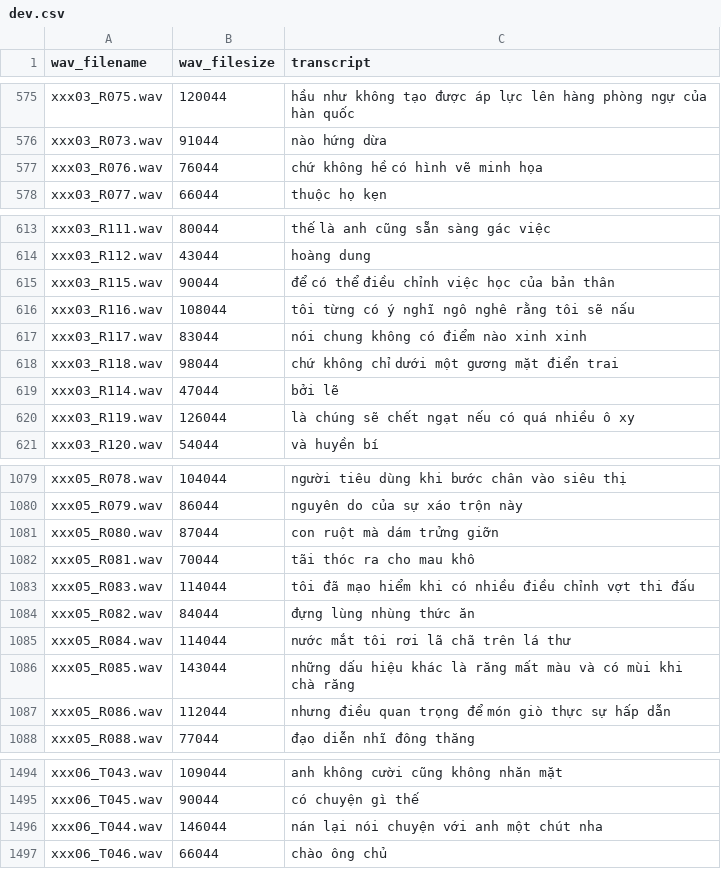
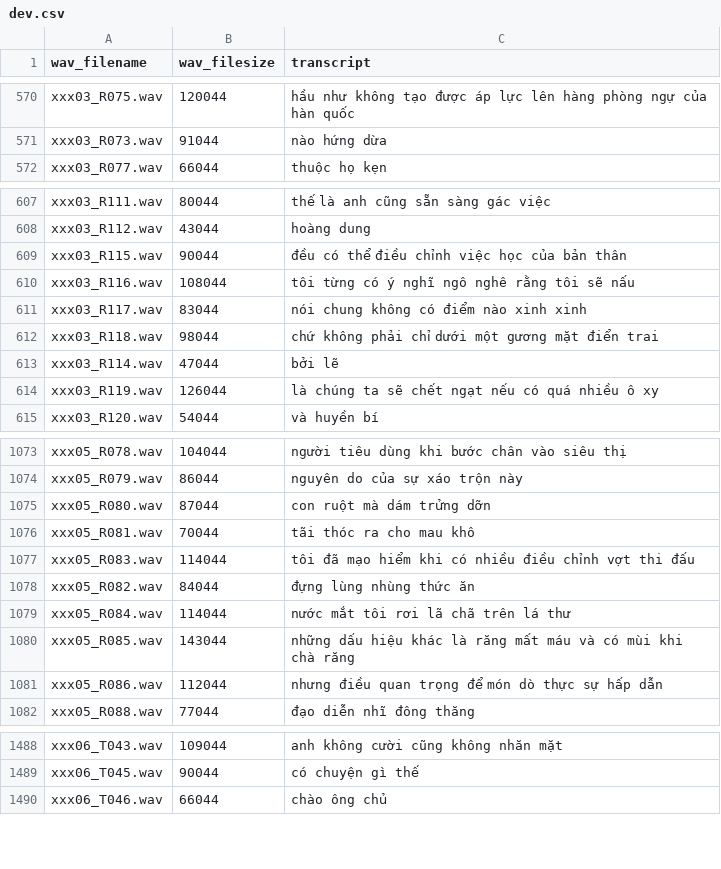
Before and after one commit to nttri/SpeechRecognitionThesis, a CSV file: dev.csv, drawn as a sheet; only a part is shown, gaps mark what is left out; the diff covers the shown part only.

```diff
--- a/dev.csv
+++ b/dev.csv
@@ -576,3 +571,2 @@ xxx03_R075.wav,120044,hầu như không tạo được áp lực lên hàng phò
 xxx03_R073.wav,91044,nào hứng dừa
-xxx03_R076.wav,76044,chứ không hề có hình vẽ minh họa
 xxx03_R077.wav,66044,thuộc họ kẹn
@@ -614,8 +608,8 @@ xxx03_R111.wav,80044,thế là anh cũng sẵn sàng gác việc
 xxx03_R112.wav,43044,hoàng dung
-xxx03_R115.wav,90044,để có thể điều chỉnh việc học của bản thân
+xxx03_R115.wav,90044,đều có thể điều chỉnh việc học của bản thân
 xxx03_R116.wav,108044,tôi từng có ý nghĩ ngô nghê rằng tôi sẽ nấu
 xxx03_R117.wav,83044,nói chung không có điểm nào xinh xinh
-xxx03_R118.wav,98044,chứ không chỉ dưới một gương mặt điển trai
+xxx03_R118.wav,98044,chứ không phải chỉ dưới một gương mặt điển trai
 xxx03_R114.wav,47044,bởi lẽ
-xxx03_R119.wav,126044,là chúng sẽ chết ngạt nếu có quá nhiều ô xy
+xxx03_R119.wav,126044,là chúng ta sẽ chết ngạt nếu có quá nhiều ô xy
 xxx03_R120.wav,54044,và huyền bí
@@ -1080,3 +1074,3 @@ xxx05_R078.wav,104044,người tiêu dùng khi bước chân vào siêu thị
 xxx05_R079.wav,86044,nguyên do của sự xáo trộn này
-xxx05_R080.wav,87044,con ruột mà dám trửng giỡn
+xxx05_R080.wav,87044,con ruột mà dám trửng dỡn
 xxx05_R081.wav,70044,tãi thóc ra cho mau khô
@@ -1085,4 +1079,4 @@ xxx05_R082.wav,84044,đựng lùng nhùng thức ăn
 xxx05_R084.wav,114044,nước mắt tôi rơi lã chã trên lá thư
-xxx05_R085.wav,143044,những dấu hiệu khác là răng mất màu và có mùi khi chà răng
-xxx05_R086.wav,112044,nhưng điều quan trọng để món giò thực sự hấp dẫn
+xxx05_R085.wav,143044,những dấu hiệu khác là răng mất máu và có mùi khi chà răng
+xxx05_R086.wav,112044,nhưng điều quan trọng để món dò thực sự hấp dẫn
 xxx05_R088.wav,77044,đạo diễn nhĩ đông thăng
@@ -1495,3 +1489,2 @@ xxx06_T043.wav,109044,anh không cười cũng không nhăn mặt
 xxx06_T045.wav,90044,có chuyện gì thế
-xxx06_T044.wav,146044,nán lại nói chuyện với anh một chút nha
 xxx06_T046.wav,66044,chào ông chủ
```
Also changed, not shown: 5 removed rows and 30 edited cells elsewhere in this file.
